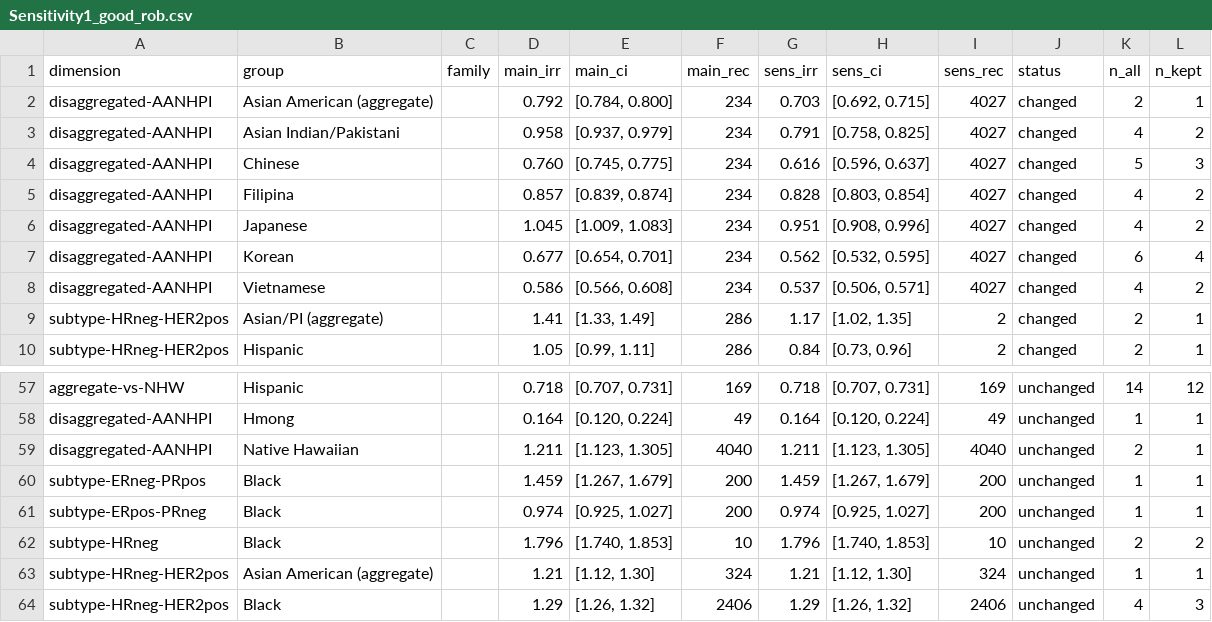
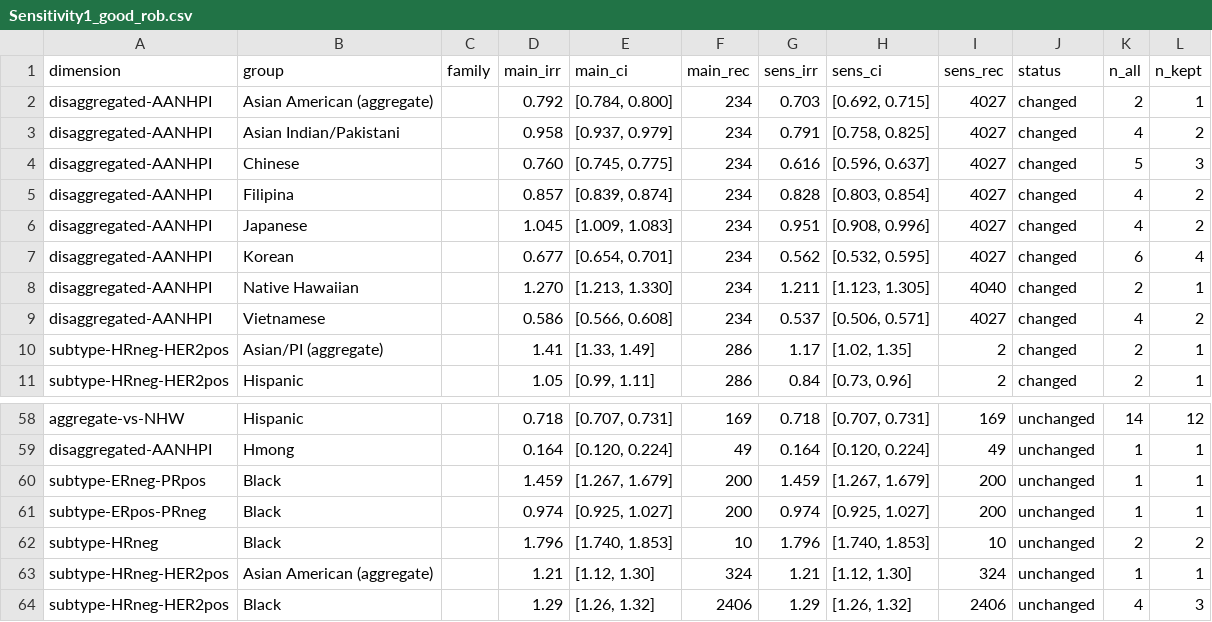
Before and after one commit to p16791918-lab/Meta, a CSV file: meta_agents/search_v2/outputs/Sensitivity1_good_rob.csv, drawn as a sheet; only a part is shown, gaps mark what is left out; removed rows and columns are numbered as before the commit, all else as after; the diff names each change by its address in the sheet, - before the commit and + after, or states it on an @@ line.

```diff
--- a/meta_agents/search_v2/outputs/Sensitivity1_good_rob.csv
+++ b/meta_agents/search_v2/outputs/Sensitivity1_good_rob.csv
+row 8: disaggregated-AANHPI | Native Hawaiian |  | 1.270 | [1.213, 1.330] | 234 | 1.211 | [1.123, 1.305] | 4040 | changed | 2 | 1
-row 59: disaggregated-AANHPI | Native Hawaiian |  | 1.211 | [1.123, 1.305] | 4040 | 1.211 | [1.123, 1.305] | 4040 | unchanged | 2 | 1
```
Also changed, not shown: meta_agents/search_v2/TableSA_main_representatives.csv, meta_agents/search_v2/breast_extraction.csv, 28 other files.
